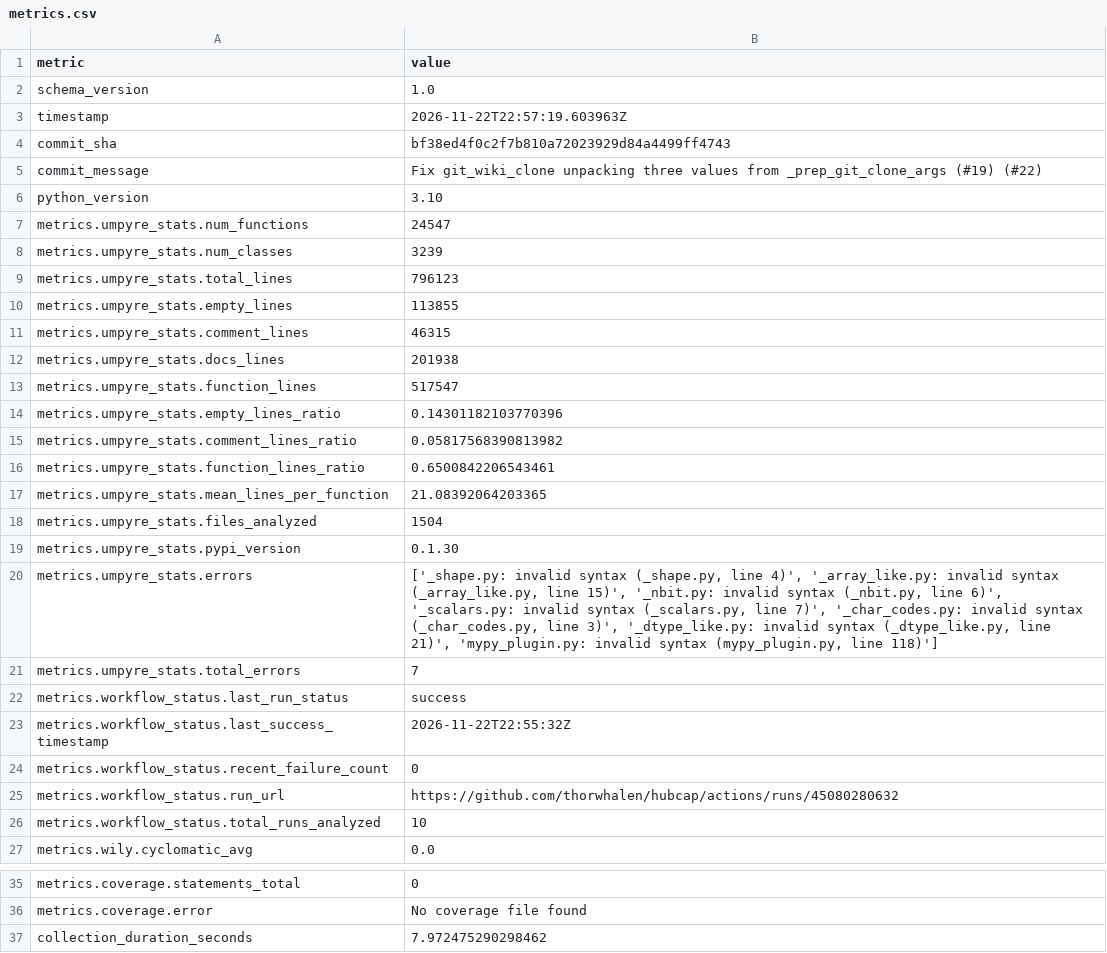
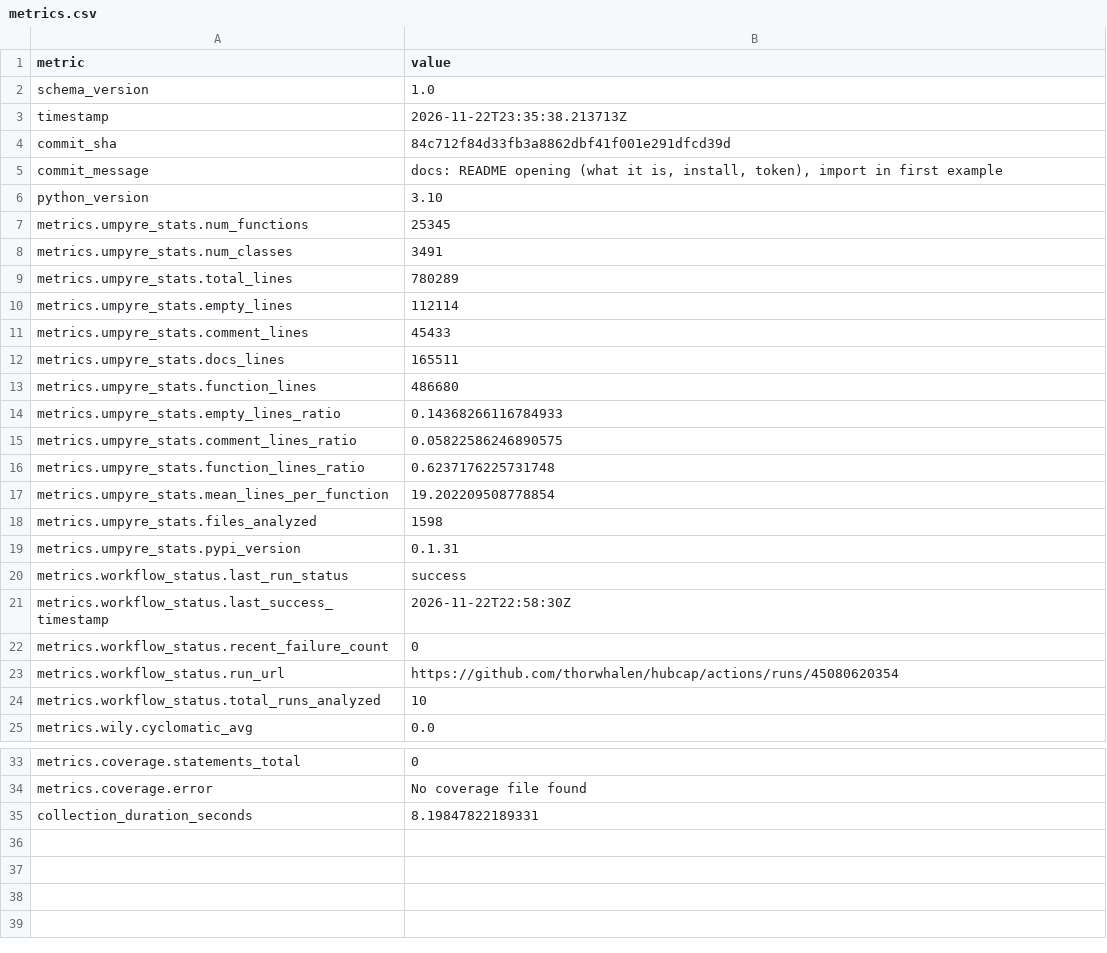
Before and after one commit to thorwhalen/hubcap, a CSV file: metrics.csv, drawn as a sheet; only a part is shown, gaps mark what is left out.

Commit message:
Update metrics for 84c712f

```diff
--- a/metrics.csv
+++ b/metrics.csv
@@ -2,25 +2,23 @@ metric,value
 schema_version,1.0
-timestamp,2026-11-22T22:57:19.603963Z
-commit_sha,bf38ed4f0c2f7b810a72023929d84a4499ff4743
-commit_message,Fix git_wiki_clone unpacking three values from _prep_git_clone_args (#19) (#22)
+timestamp,2026-11-22T23:35:38.213713Z
+commit_sha,84c712f84d33fb3a8862dbf41f001e291dfcd39d
+commit_message,"docs: README opening (what it is, install, token), import in first example"
 python_version,3.10
-metrics.umpyre_stats.num_functions,24547
-metrics.umpyre_stats.num_classes,3239
-metrics.umpyre_stats.total_lines,796123
-metrics.umpyre_stats.empty_lines,113855
-metrics.umpyre_stats.comment_lines,46315
-metrics.umpyre_stats.docs_lines,201938
-metrics.umpyre_stats.function_lines,517547
-metrics.umpyre_stats.empty_lines_ratio,0.14301182103770396
-metrics.umpyre_stats.comment_lines_ratio,0.05817568390813982
-metrics.umpyre_stats.function_lines_ratio,0.6500842206543461
-metrics.umpyre_stats.mean_lines_per_function,21.08392064203365
-metrics.umpyre_stats.files_analyzed,1504
-metrics.umpyre_stats.pypi_version,0.1.30
-metrics.umpyre_stats.errors,"['_shape.py: invalid syntax (_shape.py, line 4)', '_array_like.py: invalid syntax (_array_like.py, line 15)', '_nbit.py: invalid syntax (_nbit.py, line 6)', '_scalars.py: invalid syntax (_scalars.py, line 7)', '_char_codes.py: invalid syntax (_char_codes.py, line 3)', '_dtype_like.py: invalid syntax (_dtype_like.py, line 21)', 'mypy_plugin.py: invalid syntax (mypy_plugin.py, line 118)']"
-metrics.umpyre_stats.total_errors,7
+metrics.umpyre_stats.num_functions,25345
+metrics.umpyre_stats.num_classes,3491
+metrics.umpyre_stats.total_lines,780289
+metrics.umpyre_stats.empty_lines,112114
+metrics.umpyre_stats.comment_lines,45433
+metrics.umpyre_stats.docs_lines,165511
+metrics.umpyre_stats.function_lines,486680
+metrics.umpyre_stats.empty_lines_ratio,0.14368266116784933
+metrics.umpyre_stats.comment_lines_ratio,0.05822586246890575
+metrics.umpyre_stats.function_lines_ratio,0.6237176225731748
+metrics.umpyre_stats.mean_lines_per_function,19.202209508778854
+metrics.umpyre_stats.files_analyzed,1598
+metrics.umpyre_stats.pypi_version,0.1.31
 metrics.workflow_status.last_run_status,success
-metrics.workflow_status.last_success_timestamp,2026-11-22T22:55:32Z
+metrics.workflow_status.last_success_timestamp,2026-11-22T22:58:30Z
 metrics.workflow_status.recent_failure_count,0
-metrics.workflow_status.run_url,https://github.com/thorwhalen/hubcap/actions/runs/45080280632
+metrics.workflow_status.run_url,https://github.com/thorwhalen/hubcap/actions/runs/45080620354
 metrics.workflow_status.total_runs_analyzed,10
@@ -40,2 +38,2 @@ metrics.coverage.statements_total,0
 metrics.coverage.error,No coverage file found
-collection_duration_seconds,7.972475290298462
+collection_duration_seconds,8.19847822189331
```
Also changed, not shown: 2 other files.
